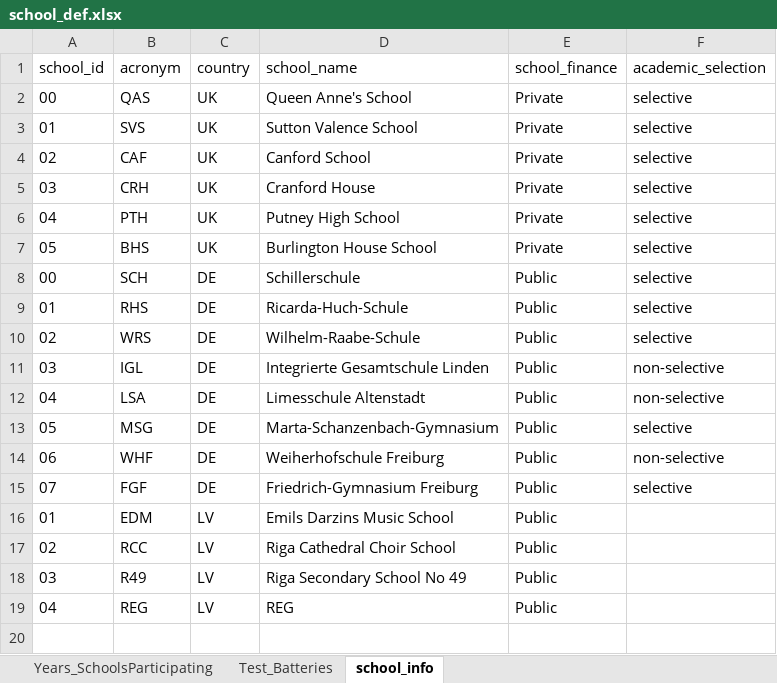
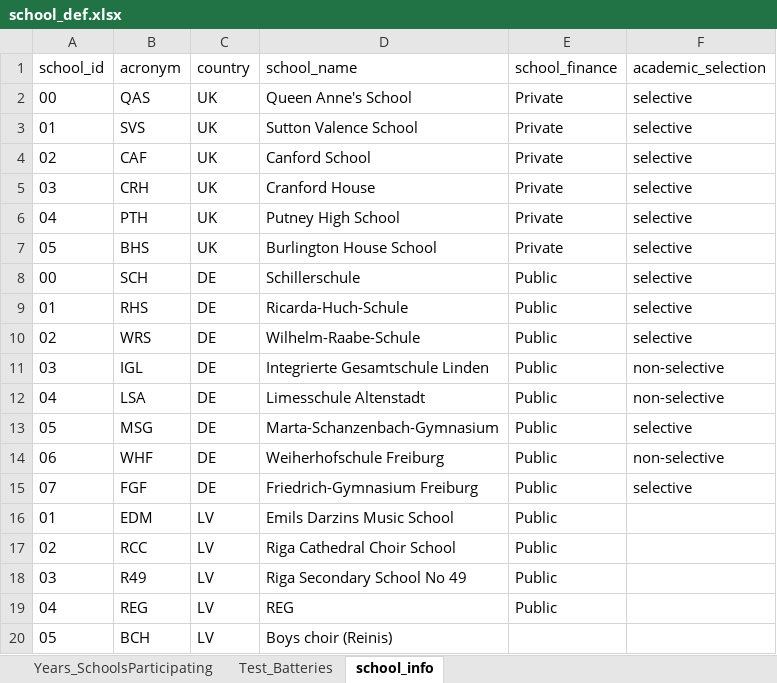
Before and after one commit to klausfrieler/longgold_monitor, an Excel workbook: data/school_def.xlsx, sheet school_info, drawn as a sheet; values as stored, in another font and other column widths than the file's, no borders; the diff names each change by its address in the sheet, - before the commit and + after, or states it on an @@ line.

Commit message:
Added school 05 BCH for LV

```diff
--- a/data/school_def.xlsx (sheet school_info)
+++ b/data/school_def.xlsx (sheet school_info)
+row 20: 05 | BCH | LV | Boys choir (Reinis)
```
